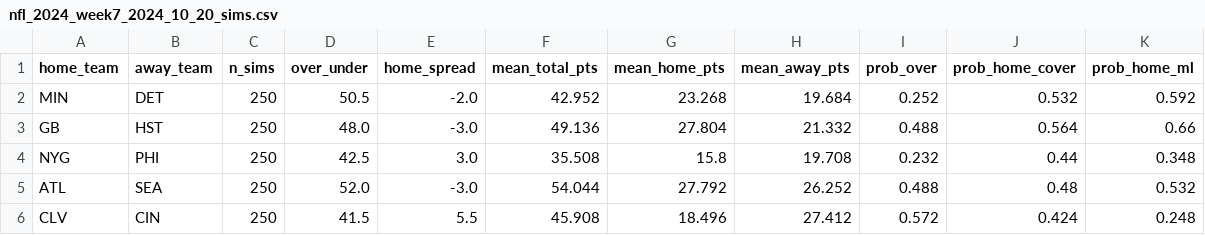
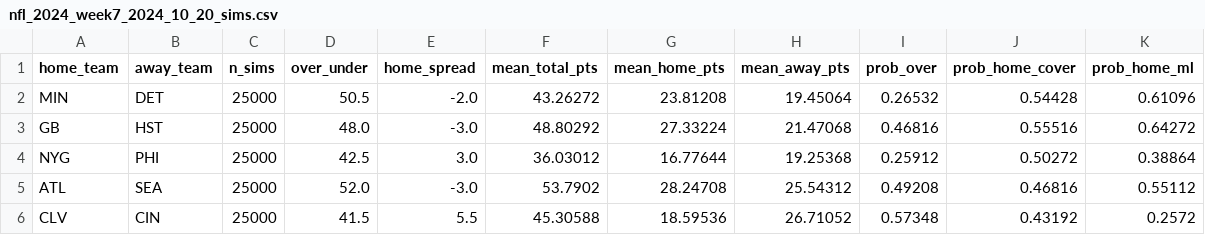
Before and after one commit to dflemin3/turf, a CSV file: seasons/nfl_2024_week7/nfl_2024_week7_2024_10_20_sims.csv, drawn as a sheet; only a part is shown; the diff covers the shown part only.

Commit message:
week 8 simulations; regenerated week 7 with correct number of sims

```diff
--- a/seasons/nfl_2024_week7/nfl_2024_week7_2024_10_20_sims.csv
+++ b/seasons/nfl_2024_week7/nfl_2024_week7_2024_10_20_sims.csv
@@ -1,6 +1,6 @@
 home_team,away_team,n_sims,over_under,home_spread,mean_total_pts,mean_home_pts,mean_away_pts,prob_over,prob_home_cover,prob_home_ml
-MIN,DET,250,50.5,-2.0,42.952,23.268,19.684,0.252,0.532,0.592
-GB,HST,250,48.0,-3.0,49.136,27.804,21.332,0.488,0.564,0.66
-NYG,PHI,250,42.5,3.0,35.508,15.8,19.708,0.232,0.44,0.348
-ATL,SEA,250,52.0,-3.0,54.044,27.792,26.252,0.488,0.48,0.532
-CLV,CIN,250,41.5,5.5,45.908,18.496,27.412,0.572,0.424,0.248
+MIN,DET,25000,50.5,-2.0,43.26272,23.81208,19.45064,0.26532,0.54428,0.61096
+GB,HST,25000,48.0,-3.0,48.80292,27.33224,21.47068,0.46816,0.55516,0.64272
+NYG,PHI,25000,42.5,3.0,36.03012,16.77644,19.25368,0.25912,0.50272,0.38864
+ATL,SEA,25000,52.0,-3.0,53.7902,28.24708,25.54312,0.49208,0.46816,0.55112
+CLV,CIN,25000,41.5,5.5,45.30588,18.59536,26.71052,0.57348,0.43192,0.2572
```
Also changed, not shown: 42 edited cells elsewhere in this file, seasons/nfl_2024_week7/posterior_metrics.csv, 4 other files.
